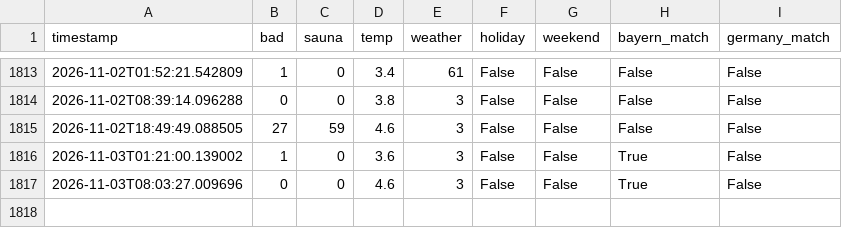
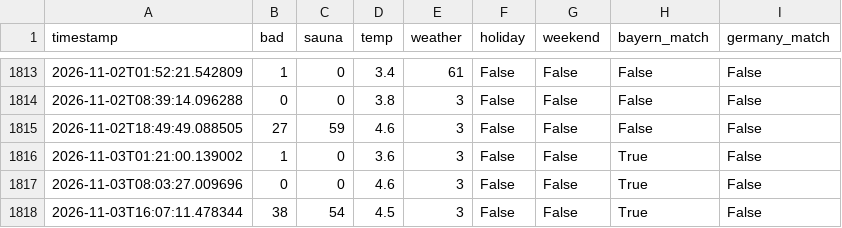
Before and after one commit to kilianmannl-cloud/therme-tracker, a CSV file: docs/history.csv, drawn as a sheet; only a part is shown, gaps mark what is left out; the diff names each change by its address in the sheet, - before the commit and + after, or states it on an @@ line.

```diff
--- a/docs/history.csv
+++ b/docs/history.csv
+row 1818: 2026-11-03T16:07:11.478344 | 38 | 54 | 4.5 | 3 | False | False | True | False
```
Also changed, not shown: data/history.csv, 1 other file.
